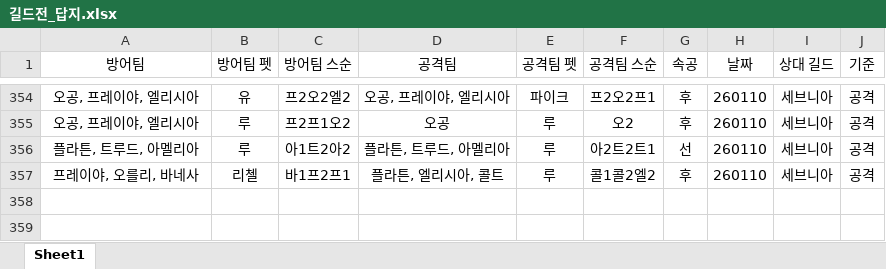
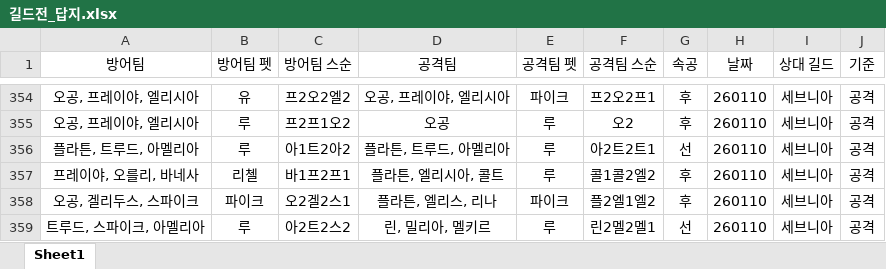
Before and after one commit to KongSsang/panda_guild_war, an Excel workbook: 길드전_답지.xlsx, sheet Sheet1, drawn as a sheet; only a part is shown, gaps mark what is left out; values as stored, in another font and other column widths than the file's, no borders; the diff names each change by its address in the sheet, - before the commit and + after, or states it on an @@ line.

Commit message:
Add files via upload

```diff
--- a/길드전_답지.xlsx (sheet Sheet1)
+++ b/길드전_답지.xlsx (sheet Sheet1)
+row 358: 오공, 겔리두스, 스파이크 | 파이크 | 오2겔2스1 | 플라튼, 엘리스, 리나 | 파이크 | 플2엘1엘2 | 후 | 260110 | 세브니아 | 공격
+row 359: 트루드, 스파이크, 아멜리아 | 루 | 아2트2스2 | 린, 밀리아, 멜키르 | 루 | 린2멜2멜1 | 선 | 260110 | 세브니아 | 공격
```
